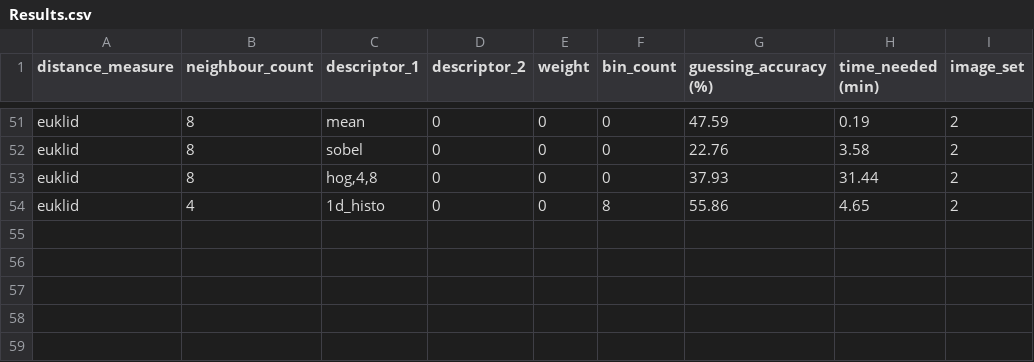
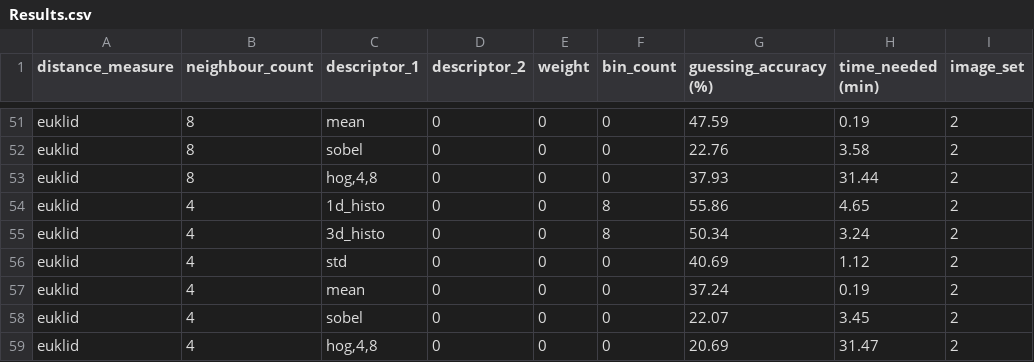
Before and after one commit to LukaZdr/Project-fast-snail, a CSV file: manual_approach/Results.csv, drawn as a sheet; only a part is shown, gaps mark what is left out; the diff names each change by its address in the sheet, - before the commit and + after, or states it on an @@ line.

Commit message:
manual approach edited

```diff
--- a/manual_approach/Results.csv
+++ b/manual_approach/Results.csv
+row 55: euklid | 4 | 3d_histo | 0 | 0 | 8 | 50.34 | 3.24 | 2
+row 56: euklid | 4 | std | 0 | 0 | 0 | 40.69 | 1.12 | 2
+row 57: euklid | 4 | mean | 0 | 0 | 0 | 37.24 | 0.19 | 2
+row 58: euklid | 4 | sobel | 0 | 0 | 0 | 22.07 | 3.45 | 2
+row 59: euklid | 4 | hog,4,8 | 0 | 0 | 0 | 20.69 | 31.47 | 2
```
Also changed, not shown: 1 other file.
